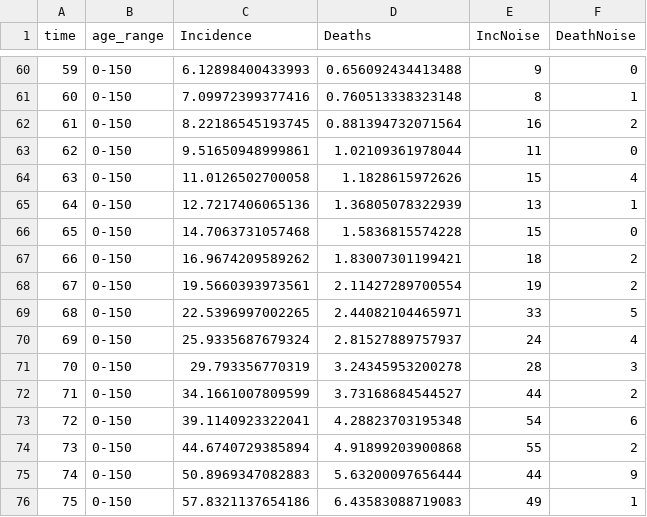
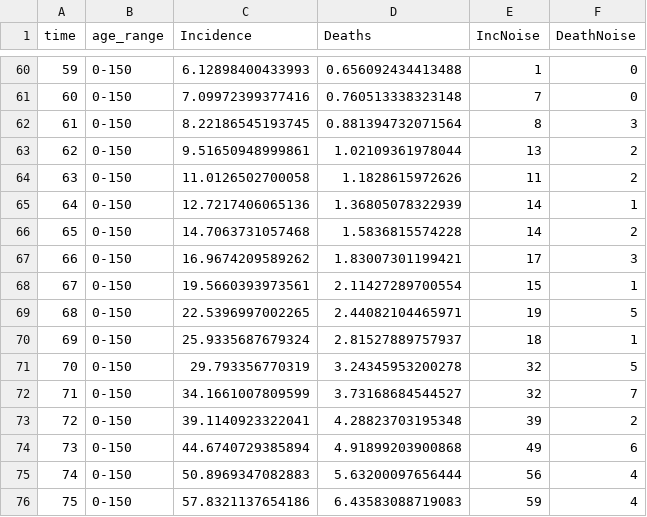
Before and after one commit to Como-DTC-Collaboration/como-models, a CSV file: vignettes/synthetic_data.csv, drawn as a sheet; only a part is shown, gaps mark what is left out; the diff covers the shown part only.

```diff
--- a/vignettes/synthetic_data.csv
+++ b/vignettes/synthetic_data.csv
@@ -60,17 +60,17 @@
-59,"0-150",6.12898400433993,0.656092434413488,9,0
-60,"0-150",7.09972399377416,0.760513338323148,8,1
-61,"0-150",8.22186545193745,0.881394732071564,16,2
-62,"0-150",9.51650948999861,1.02109361978044,11,0
-63,"0-150",11.0126502700058,1.1828615972626,15,4
-64,"0-150",12.7217406065136,1.36805078322939,13,1
-65,"0-150",14.7063731057468,1.5836815574228,15,0
-66,"0-150",16.9674209589262,1.83007301199421,18,2
-67,"0-150",19.5660393973561,2.11427289700554,19,2
-68,"0-150",22.5396997002265,2.44082104465971,33,5
-69,"0-150",25.9335687679324,2.81527889757937,24,4
-70,"0-150",29.793356770319,3.24345953200278,28,3
-71,"0-150",34.1661007809599,3.73168684544527,44,2
-72,"0-150",39.1140923322041,4.28823703195348,54,6
-73,"0-150",44.6740729385894,4.91899203900868,55,2
-74,"0-150",50.8969347082883,5.63200097656444,44,9
-75,"0-150",57.8321137654186,6.43583088719083,49,1
+59,"0-150",6.12898400433993,0.656092434413488,1,0
+60,"0-150",7.09972399377416,0.760513338323148,7,0
+61,"0-150",8.22186545193745,0.881394732071564,8,3
+62,"0-150",9.51650948999861,1.02109361978044,13,2
+63,"0-150",11.0126502700058,1.1828615972626,11,2
+64,"0-150",12.7217406065136,1.36805078322939,14,1
+65,"0-150",14.7063731057468,1.5836815574228,14,2
+66,"0-150",16.9674209589262,1.83007301199421,17,3
+67,"0-150",19.5660393973561,2.11427289700554,15,1
+68,"0-150",22.5396997002265,2.44082104465971,19,5
+69,"0-150",25.9335687679324,2.81527889757937,18,1
+70,"0-150",29.793356770319,3.24345953200278,32,5
+71,"0-150",34.1661007809599,3.73168684544527,32,7
+72,"0-150",39.1140923322041,4.28823703195348,39,2
+73,"0-150",44.6740729385894,4.91899203900868,49,6
+74,"0-150",50.8969347082883,5.63200097656444,56,4
+75,"0-150",57.8321137654186,6.43583088719083,59,4
```
Also changed, not shown: 139 edited cells elsewhere in this file, vignettes/London_parameters_100_optimisations.csv, vignettes/synthetic_half_trend_profile_error.csv, 3 other files.
